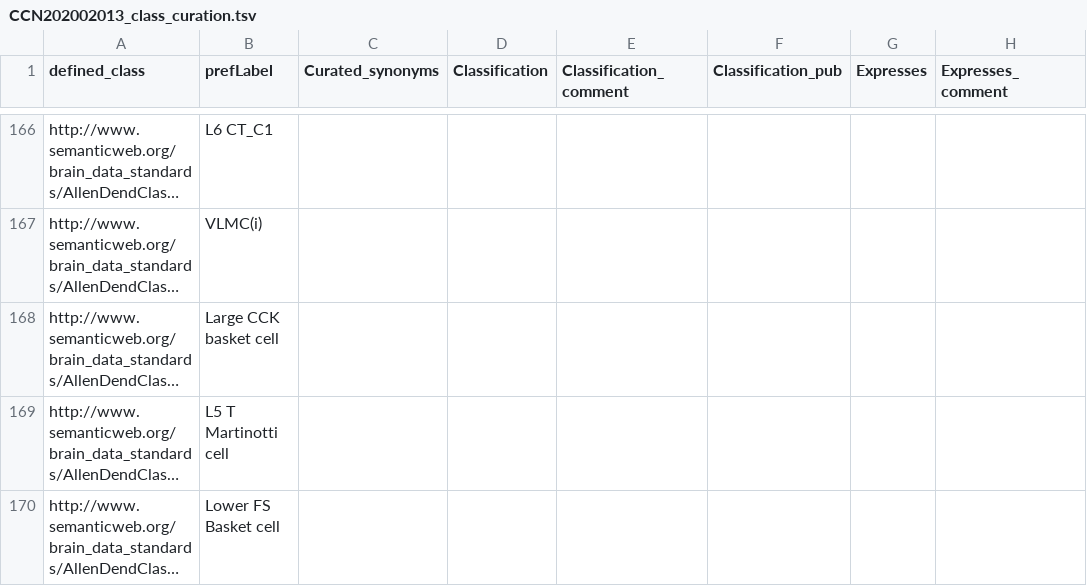
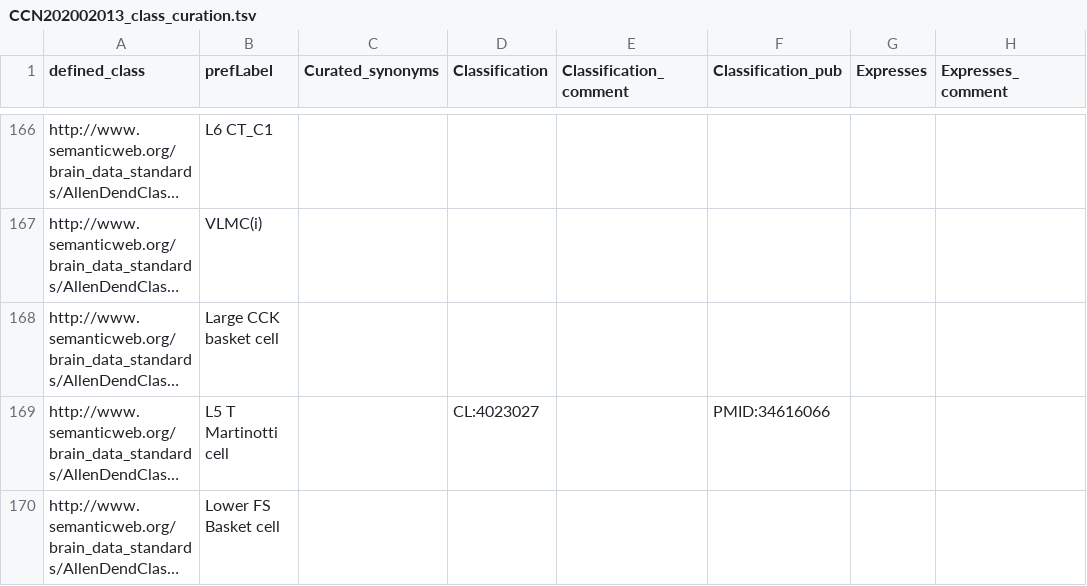
Before and after one commit to obophenotype/brain_data_standards_ontologies, a TSV file: src/patterns/data/default/CCN202002013_class_curation.tsv, drawn as a sheet; only a part is shown, gaps mark what is left out; long unchanged cells end in …; the diff names each change by its address in the sheet, - before the commit and + after, or states it on an @@ line.

Commit message:
Curate L5 T Martinotti cell CL term

```diff
--- a/src/patterns/data/default/CCN202002013_class_curation.tsv
+++ b/src/patterns/data/default/CCN202002013_class_curation.tsv
-D169 (Classification): (empty)
+D169 (Classification): CL:4023027
-F169 (Classification_pub): (empty)
+F169 (Classification_pub): PMID:34616066
```
